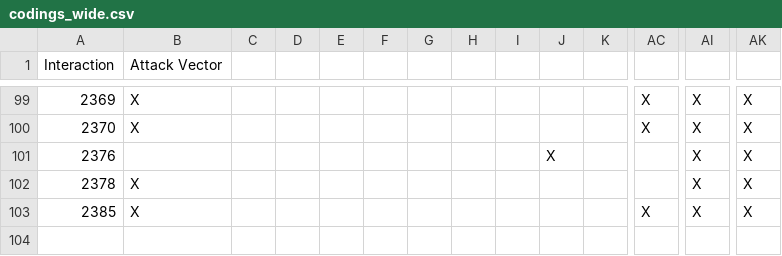
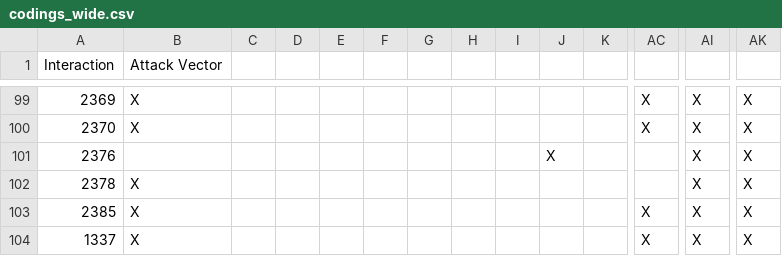
Before and after one commit to davidqu921/Conversational-HarmBank, a CSV file: coding_results/minimax_sample_2/codings_wide.csv, drawn as a sheet; only a part is shown, gaps mark what is left out; rows hold the shown columns only; the diff names each change by its address in the sheet, - before the commit and + after, or states it on an @@ line.

```diff
--- a/coding_results/minimax_sample_2/codings_wide.csv
+++ b/coding_results/minimax_sample_2/codings_wide.csv
+row 104: 1337 | X |  |  |  |  |  |  |  |  |  | X | X | X
```
Also changed, not shown: coding_results/minimax_sample_2/codings.csv, data_prep/sample_truth_label.csv, 29 other files.
